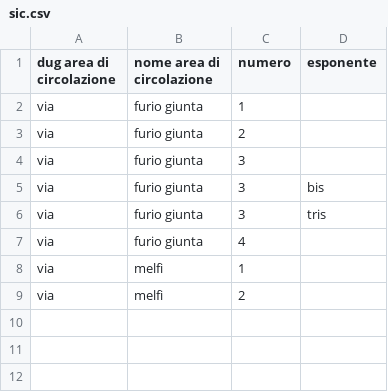
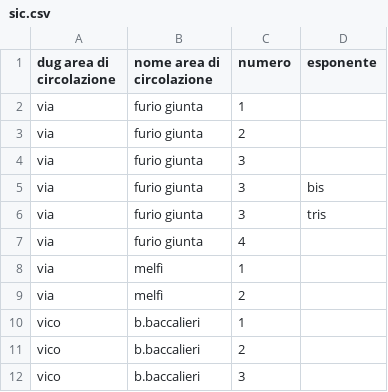
Before and after one commit to i5ar/importoponymy-csv, a CSV file: example/data/sic.csv, drawn as a sheet; the diff names each change by its address in the sheet, - before the commit and + after, or states it on an @@ line.

```diff
--- a/example/data/sic.csv
+++ b/example/data/sic.csv
+row 10: vico | b.baccalieri | 1
+row 11: vico | b.baccalieri | 2
+row 12: vico | b.baccalieri | 3
```
Also changed, not shown: 3 other files.
